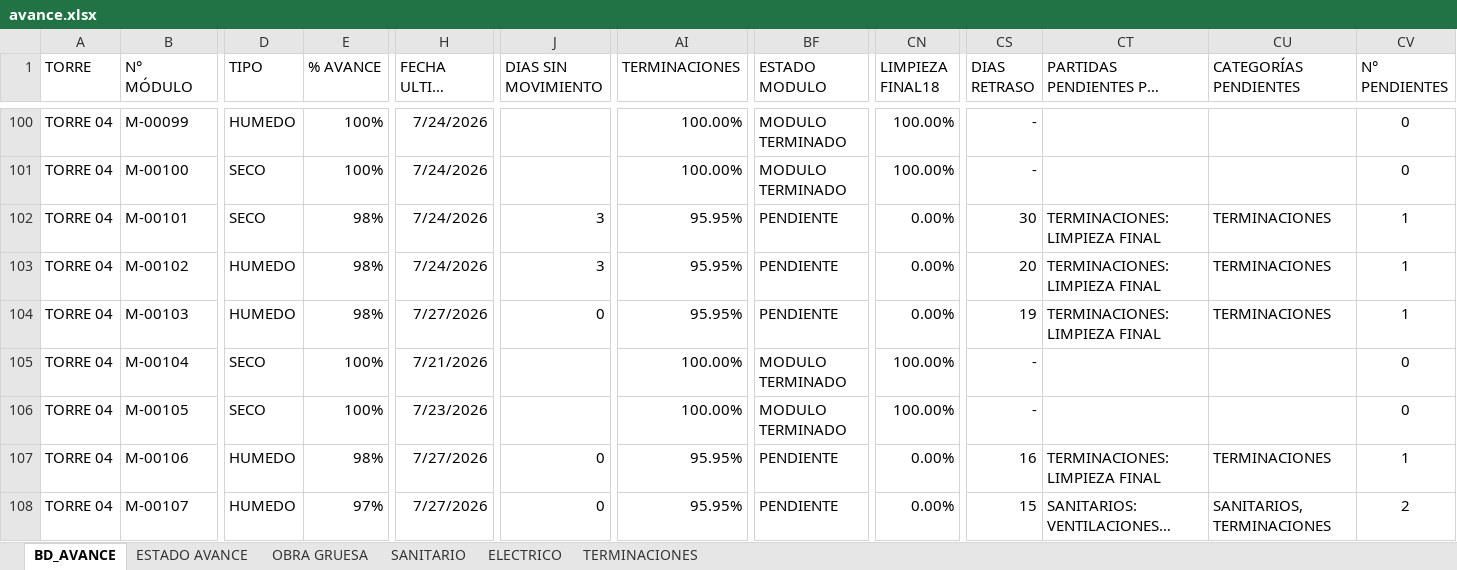
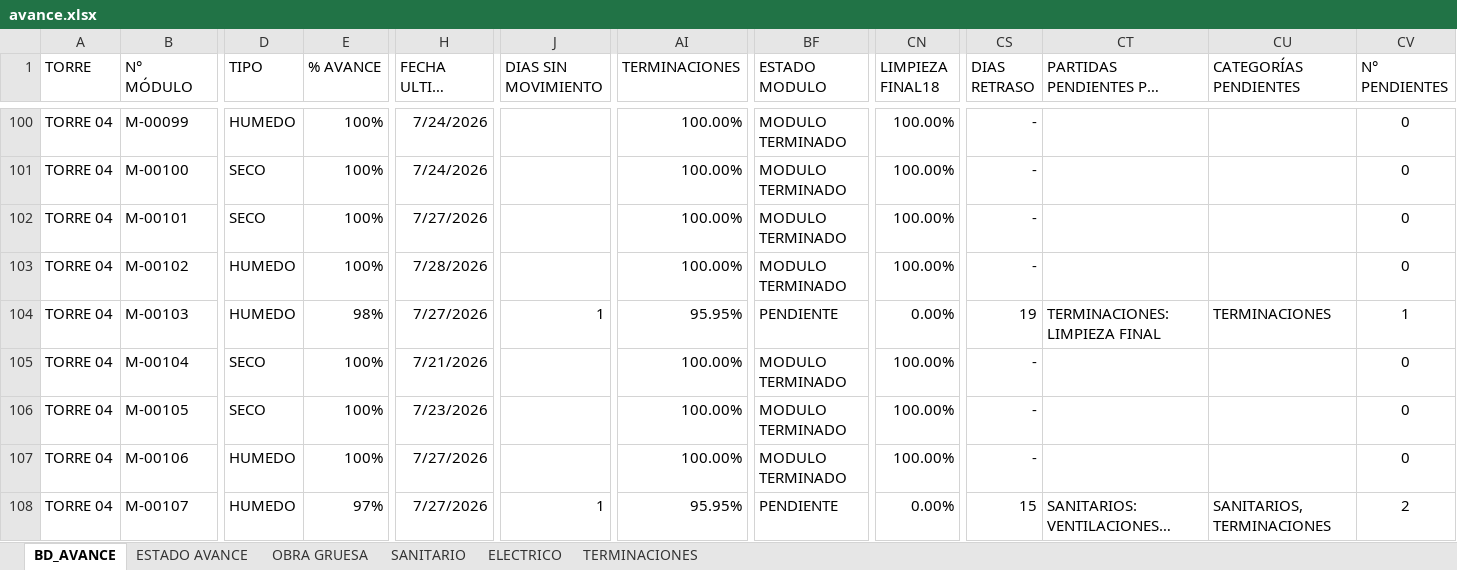
Before and after one commit to ArielPint/LA-CHACRA, an Excel workbook: data/avance.xlsx, sheet BD_AVANCE, drawn as a sheet; only a part is shown, gaps mark what is left out; long unchanged cells end in …; values as stored, in another font and other column widths than the file's, no borders; conditional formats and table styles not drawn; the diff covers the shown part only; the diff names each change by its address in the sheet, - before the commit and + after, or states it on an @@ line.

```diff
--- a/data/avance.xlsx (sheet BD_AVANCE)
+++ b/data/avance.xlsx (sheet BD_AVANCE)
-E102:E103 (% AVANCE): 98%
+E102:E103 (% AVANCE): 100%
-H102 (FECHA ULTIMO REGISTRO): 7/24/2026
+H102 (FECHA ULTIMO REGISTRO): 7/27/2026
-J102:J103 (DIAS SIN MOVIMIENTO): 3
+J102:J103 (DIAS SIN MOVIMIENTO): (empty)
-AI102:AI103 (TERMINACIONES): 95.95%
+AI102:AI103 (TERMINACIONES): 100.00%
-BF102:BF103 (ESTADO MODULO): PENDIENTE
+BF102:BF103 (ESTADO MODULO): MODULO TERMINADO
-CN102:CN103 (LIMPIEZA FINAL18): 0.00%
+CN102:CN103 (LIMPIEZA FINAL18): 100.00%
-CS102 (DIAS RETRASO): 30
+CS102 (DIAS RETRASO): -
-CT102:CT103: TERMINACIONES: LIMPIEZA FINAL
+CT102:CT103: (empty)
-CU102:CU103 (CATEGORÍAS PENDIENTES): TERMINACIONES
+CU102:CU103 (CATEGORÍAS PENDIENTES): (empty)
-CV102:CV103 (N° PENDIENTES): 1
+CV102:CV103 (N° PENDIENTES): 0
-H103 (FECHA ULTIMO REGISTRO): 7/24/2026
+H103 (FECHA ULTIMO REGISTRO): 7/28/2026
-CS103 (DIAS RETRASO): 20
+CS103 (DIAS RETRASO): -
-J104 (DIAS SIN MOVIMIENTO): 0
+J104 (DIAS SIN MOVIMIENTO): 1
-E107 (% AVANCE): 98%
+E107 (% AVANCE): 100%
-J107 (DIAS SIN MOVIMIENTO): 0
+J107 (DIAS SIN MOVIMIENTO): (empty)
-AI107 (TERMINACIONES): 95.95%
+AI107 (TERMINACIONES): 100.00%
-BF107 (ESTADO MODULO): PENDIENTE
+BF107 (ESTADO MODULO): MODULO TERMINADO
-CN107 (LIMPIEZA FINAL18): 0.00%
+CN107 (LIMPIEZA FINAL18): 100.00%
-CS107 (DIAS RETRASO): 16
+CS107 (DIAS RETRASO): -
-CT107: TERMINACIONES: LIMPIEZA FINAL
+CT107: (empty)
-CU107 (CATEGORÍAS PENDIENTES): TERMINACIONES
+CU107 (CATEGORÍAS PENDIENTES): (empty)
-CV107 (N° PENDIENTES): 1
+CV107 (N° PENDIENTES): 0
-J108 (DIAS SIN MOVIMIENTO): 0
+J108 (DIAS SIN MOVIMIENTO): 1
```
Also changed, not shown: 623 edited cells elsewhere in this sheet, sheet TERMINACIONES, sheet ESTADO AVANCE, sheet OBRA GRUESA, sheet SANITARIO, hidden cells, 1 other file.
